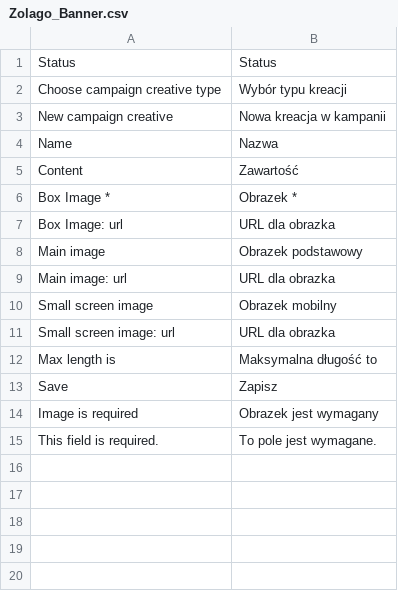
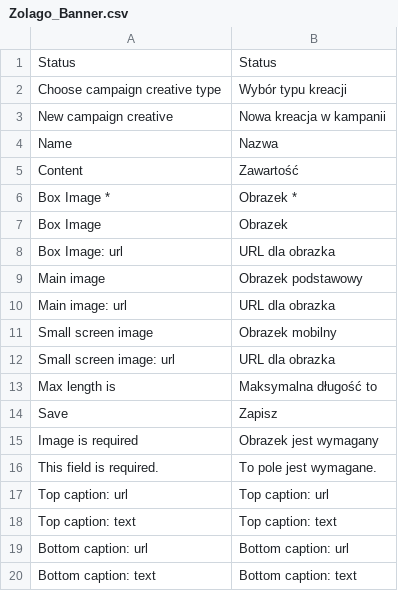
Before and after one commit to stanislawantoniak/maax, a CSV file: app/locale/pl_PL/Zolago_Banner.csv, drawn as a sheet; the diff names each change by its address in the sheet, - before the commit and + after, or states it on an @@ line.

```diff
--- a/app/locale/pl_PL/Zolago_Banner.csv
+++ b/app/locale/pl_PL/Zolago_Banner.csv
+row 7: Box Image | Obrazek
+row 17: Top caption: url | Top caption: url
+row 18: Top caption: text | Top caption: text
+row 19: Bottom caption: url | Bottom caption: url
+row 20: Bottom caption: text | Bottom caption: text
```
Also changed, not shown: app/locale/pl_PL/Zolago_Campaign.csv, app/locale/pl_PL/Zolago_Catalog.csv, 5 other files.
